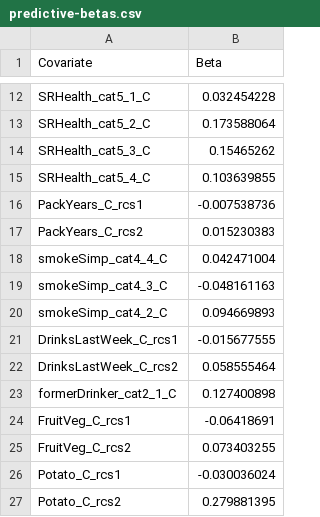
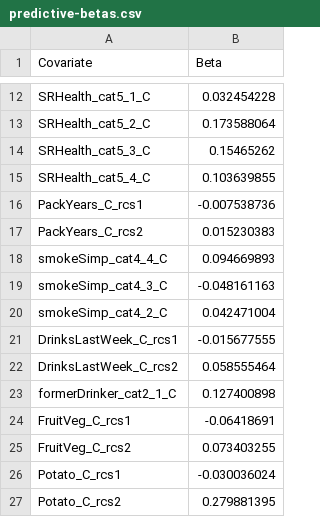
Before and after one commit to asifriazminhas/pbl-calculator-engine-assets, a CSV file: DemPoRT-PUMF/male/predictive-betas.csv, drawn as a sheet; only a part is shown, gaps mark what is left out.

```diff
--- a/DemPoRT-PUMF/male/predictive-betas.csv
+++ b/DemPoRT-PUMF/male/predictive-betas.csv
@@ -17,5 +17,5 @@ PackYears_C_rcs1,-0.007538736
 PackYears_C_rcs2,0.015230383
-smokeSimp_cat4_4_C,0.042471004
+smokeSimp_cat4_4_C,0.094669893
 smokeSimp_cat4_3_C,-0.048161163
-smokeSimp_cat4_2_C,0.094669893
+smokeSimp_cat4_2_C,0.042471004
 DrinksLastWeek_C_rcs1,-0.015677555
```
Also changed, not shown: DemPoRT-PUMF/female/predictive-betas.csv, 2 other files.
